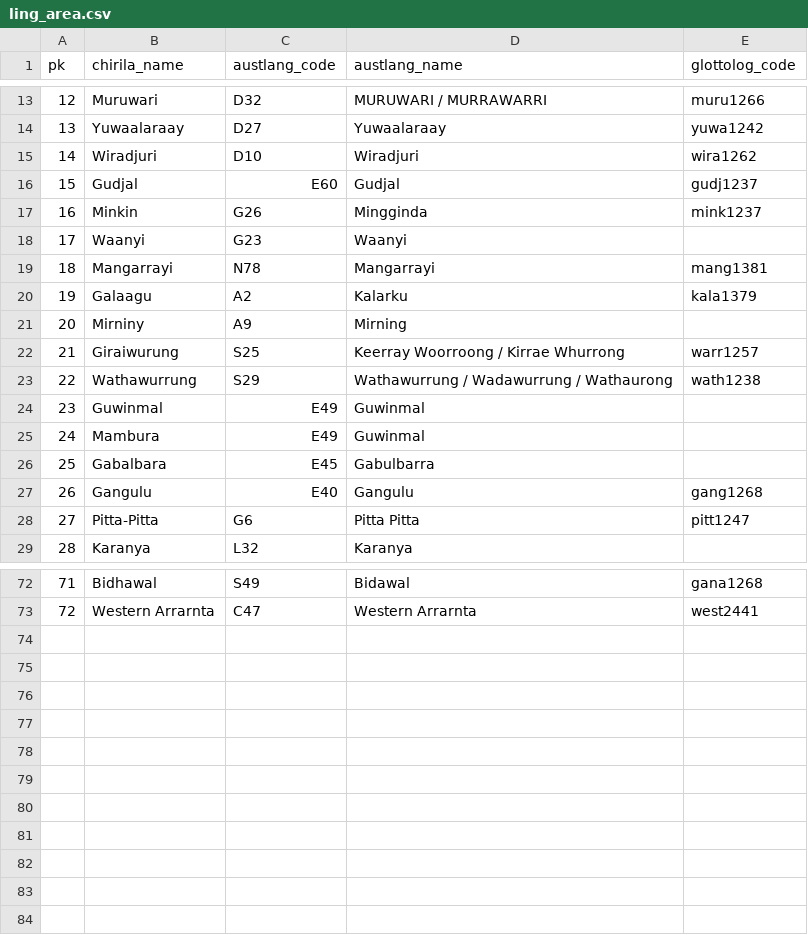
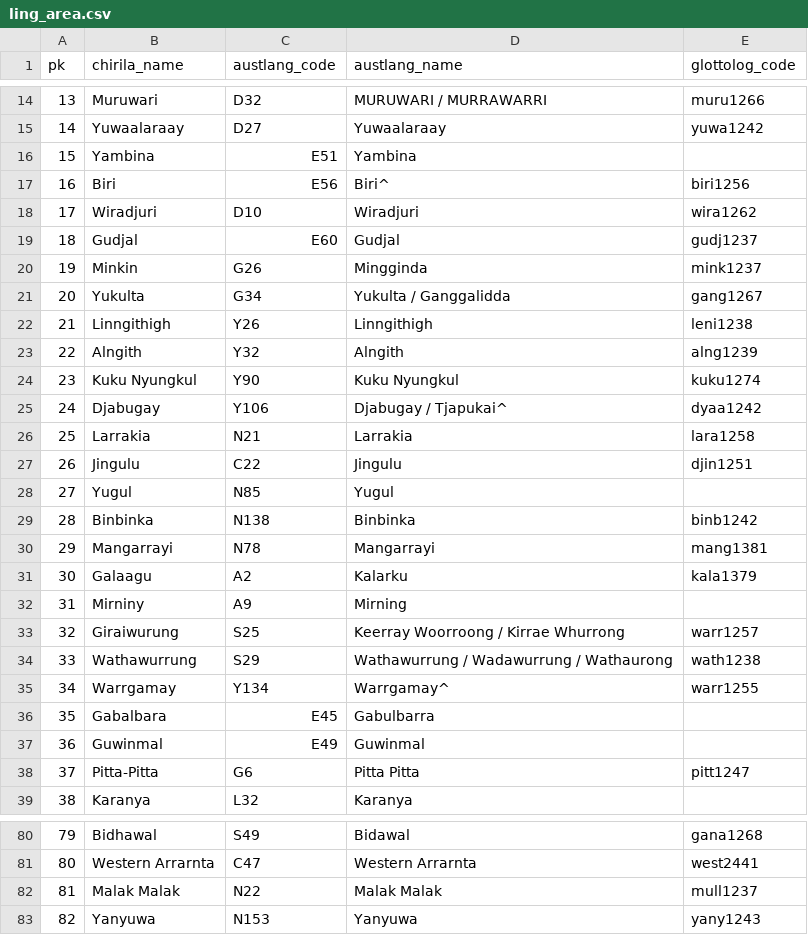
Before and after one commit to clld/amsd-data, a CSV file: raw/ling_area.csv, drawn as a sheet; only a part is shown, gaps mark what is left out; removed rows and columns are numbered as before the commit, all else as after; the diff covers the shown part only; the diff names each change by its address in the sheet, - before the commit and + after, or states it on an @@ line.

```diff
--- a/raw/ling_area.csv
+++ b/raw/ling_area.csv
@@ column A (pk) renumbered between rows 7 and 81 @@
+row 16: 15 | Yambina | E51 | Yambina
+row 17: 16 | Biri | E56 | Biri^ | biri1256
-row 18: 17 | Waanyi | G23 | Waanyi
+row 21: 20 | Yukulta | G34 | Yukulta / Ganggalidda | gang1267
+row 22: 21 | Linngithigh | Y26 | Linngithigh | leni1238
+row 23: 22 | Alngith | Y32 | Alngith | alng1239
+row 24: 23 | Kuku Nyungkul | Y90 | Kuku Nyungkul | kuku1274
+row 25: 24 | Djabugay | Y106 | Djabugay / Tjapukai^ | dyaa1242
@@ row 47 moved to row 26: 25 @@
+row 27: 26 | Jingulu | C22 | Jingulu | djin1251
+row 28: 27 | Yugul | N85 | Yugul
+row 29: 28 | Binbinka | N138 | Binbinka | binb1242
+row 35: 34 | Warrgamay | Y134 | Warrgamay^ | warr1255
@@ row 26 moved to row 36: 35 @@
-row 25: 24 | Mambura | E49 | Guwinmal
-row 27: 26 | Gangulu | E40 | Gangulu | gang1268
+row 82: 81 | Malak Malak | N22 | Malak Malak | mull1237
+row 83: 82 | Yanyuwa | N153 | Yanyuwa | yany1243
```
Also changed, not shown: 1 added row and 1 removed row elsewhere in this file, raw/source_citation.csv, raw/x_sticks_data_entry.csv, 14 other files.
